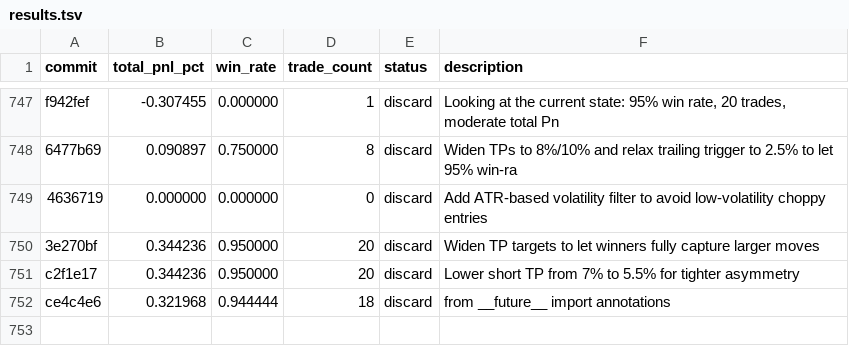
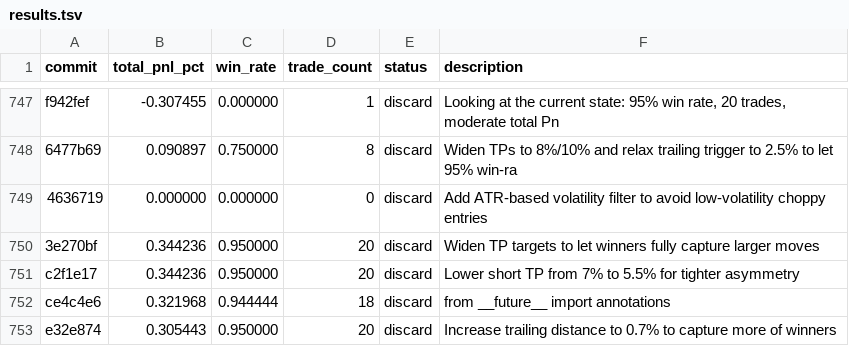
Before and after one commit to RishiJain905/autoresearch, a TSV file: results.tsv, drawn as a sheet; only a part is shown, gaps mark what is left out.

Commit message:
discard: Increase trailing distance to 0.7% to capture more of winners

```diff
--- a/results.tsv
+++ b/results.tsv
@@ -752 +752,2 @@ c2f1e17	0.344236	0.950000	20	discard	Lower short TP from 7% to 5.5% for tighter
 ce4c4e6	0.321968	0.944444	18	discard	from __future__ import annotations
+e32e874	0.305443	0.950000	20	discard	Increase trailing distance to 0.7% to capture more of winners
```
